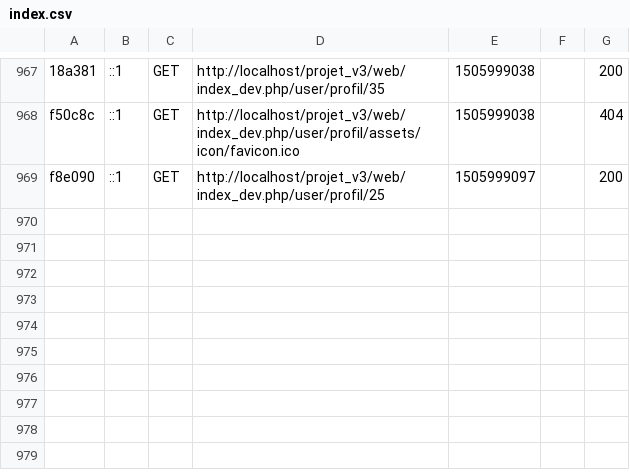
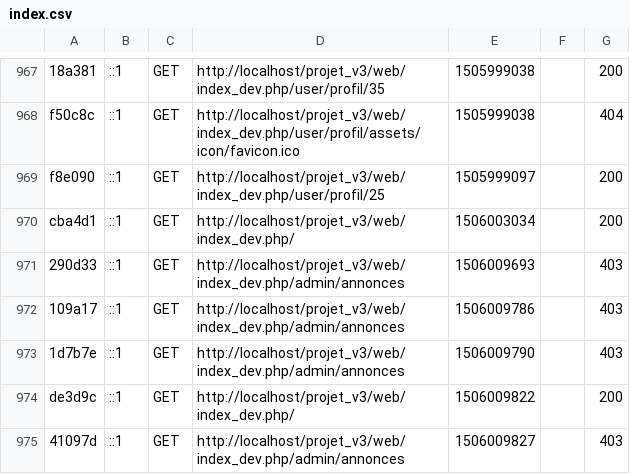
Before and after one commit to Cheunn/projet-wf3, a CSV file: var/cache/profiler/index.csv, drawn as a sheet; only a part is shown, gaps mark what is left out; the diff names each change by its address in the sheet, - before the commit and + after, or states it on an @@ line.

```diff
--- a/var/cache/profiler/index.csv
+++ b/var/cache/profiler/index.csv
+row 970: cba4d1 | ::1 | GET | http://localhost/projet_v3/web/index_dev.php/ | 1506003034 |  | 200
+row 971: 290d33 | ::1 | GET | http://localhost/projet_v3/web/index_dev.php/admin/annonces | 1506009693 |  | 403
+row 972: 109a17 | ::1 | GET | http://localhost/projet_v3/web/index_dev.php/admin/annonces | 1506009786 |  | 403
+row 973: 1d7b7e | ::1 | GET | http://localhost/projet_v3/web/index_dev.php/admin/annonces | 1506009790 |  | 403
+row 974: de3d9c | ::1 | GET | http://localhost/projet_v3/web/index_dev.php/ | 1506009822 |  | 200
+row 975: 41097d | ::1 | GET | http://localhost/projet_v3/web/index_dev.php/admin/annonces | 1506009827 |  | 403
```
Also changed, not shown: 11 other files.
